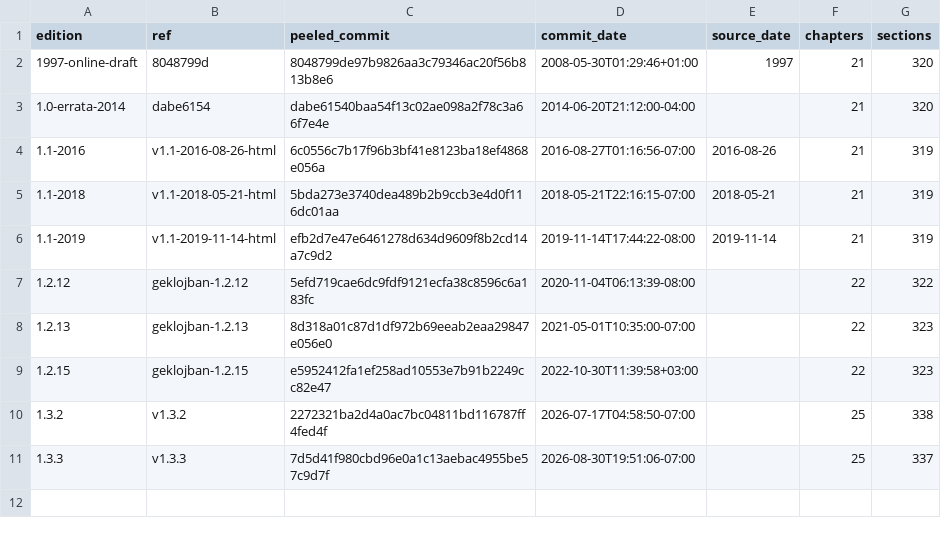
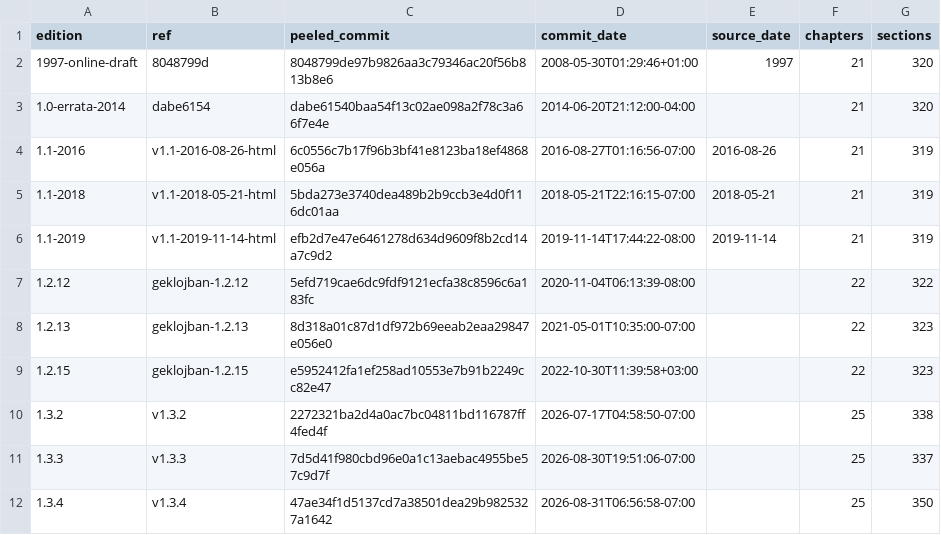
Before and after one commit to int19h/jbocirvei, a CSV file: _meta/cll/editions.csv, drawn as a sheet; the diff names each change by its address in the sheet, - before the commit and + after, or states it on an @@ line.

Commit message:
cll: render 1.3.4
Source: cll
Source-Id: cll=1.3.4
Event: render
Time-Confidence: exact
Edition: 1.3.4
Renderer: cll/1

```diff
--- a/_meta/cll/editions.csv
+++ b/_meta/cll/editions.csv
+row 12: 1.3.4 | v1.3.4 | 47ae34f1d5137cd7a38501dea29b9825327a1642 | 2026-08-31T06:56:58-07:00 |  | 25 | 350
```
Also changed, not shown: 26 other files.
